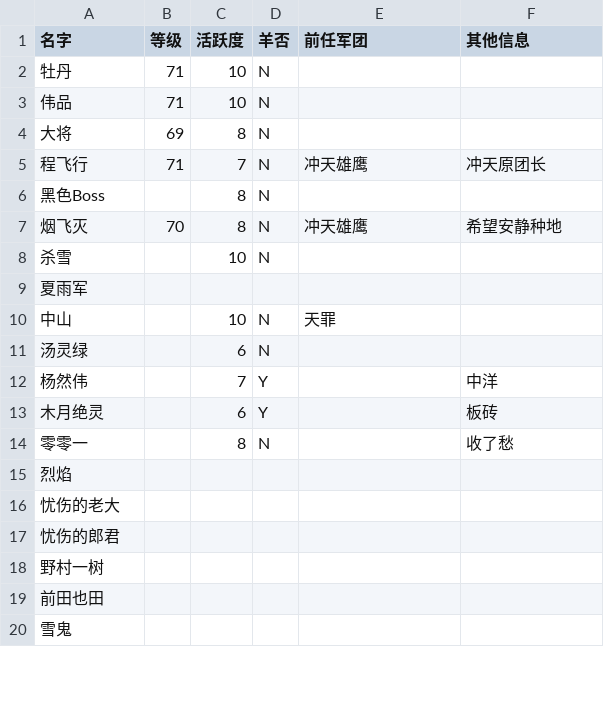
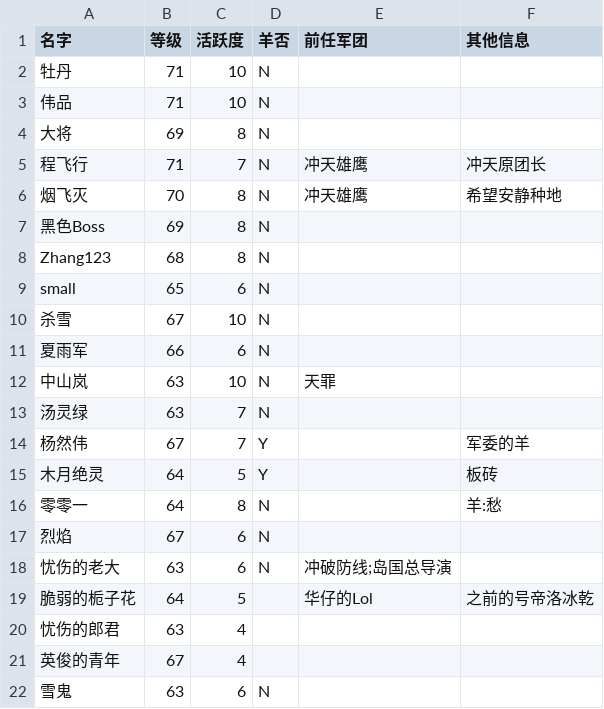
Before and after one commit to gccli/mylibrary, a CSV file: learning/group/group.csv, drawn as a sheet; only a part is shown; the diff covers the shown part only.

```diff
--- a/learning/group/group.csv
+++ b/learning/group/group.csv
@@ -5,16 +5,18 @@
 程飞行,71,7,N,冲天雄鹰,冲天原团长
-黑色Boss,,8,N,,
 烟飞灭,70,8,N,冲天雄鹰,希望安静种地
-杀雪,,10,N,,
-夏雨军,,,,,
-中山,,10,N,天罪,
-汤灵绿,,6,N,,
-杨然伟,,7,Y,,中洋
-木月绝灵,,6,Y,,板砖
-零零一,,8,N,,收了愁
-烈焰,,,,,
-忧伤的老大,,,,,
-忧伤的郎君,,,,,
-野村一树,,,,,
-前田也田,,,,,
-雪鬼,,,,,
+黑色Boss,69,8,N,,
+Zhang123,68,8,N,,
+small,65,6,N,,
+杀雪,67,10,N,,
+夏雨军,66,6,N,,
+中山岚,63,10,N,天罪,
+汤灵绿,63,7,N,,
+杨然伟,67,7,Y,,军委的羊
+木月绝灵,64,5,Y,,板砖
+零零一,64,8,N,,羊:愁
+烈焰,67,6,N,,
+忧伤的老大,63,6,N,冲破防线;岛国总导演,
+脆弱的栀子花,64,5,,华仔的Lol,之前的号帝洛冰乾
+忧伤的郎君,63,4,,,
+英俊的青年,67,4,,,
+雪鬼,63,6,N,,
```
Also changed, not shown: 1 added row, 1 removed row and 3 edited cells elsewhere in this file, 2 other files.
